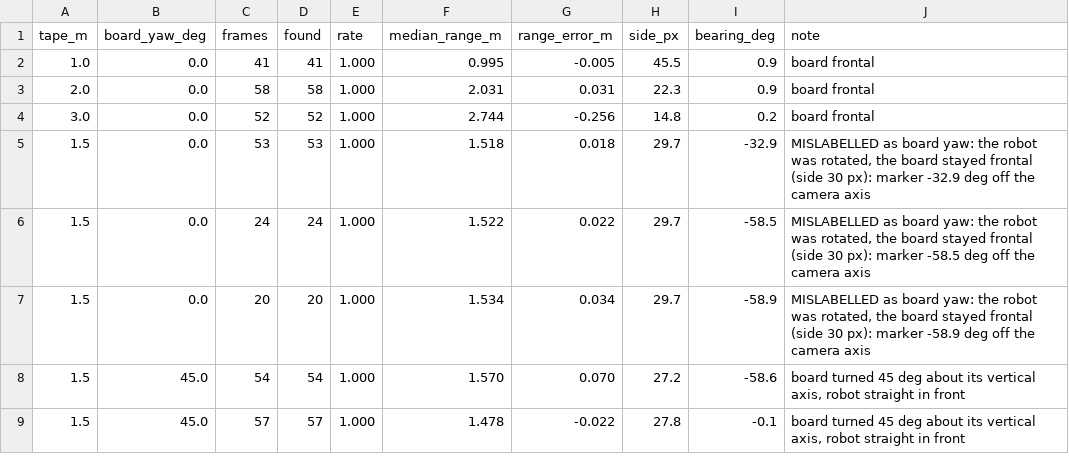
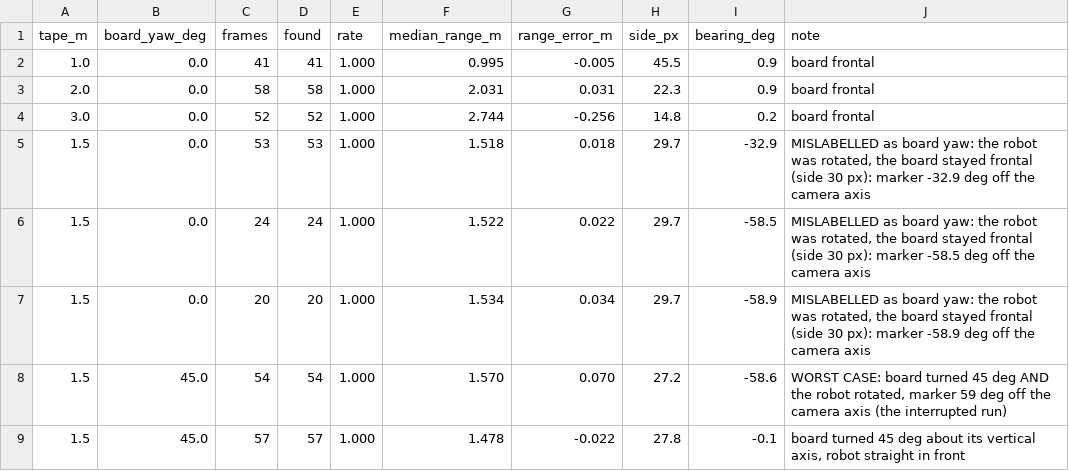
Before and after one commit to DoanQuocKien/Autonomous-Collaborative-Sentry-Robot, a CSV file: reports/DoanQuocKien/week-02/classroom_1015/marker_range_test.csv, drawn as a sheet.

```diff
--- a/reports/DoanQuocKien/week-02/classroom_1015/marker_range_test.csv
+++ b/reports/DoanQuocKien/week-02/classroom_1015/marker_range_test.csv
@@ -7,3 +7,3 @@ tape_m,board_yaw_deg,frames,found,rate,median_range_m,range_error_m,side_px,bear
 1.5,0.0,20,20,1.000,1.534,0.034,29.7,-58.9,"MISLABELLED as board yaw: the robot was rotated, the board stayed frontal (side 30 px): marker -58.9 deg off the camera axis"
-1.5,45.0,54,54,1.000,1.570,0.070,27.2,-58.6,"board turned 45 deg about its vertical axis, robot straight in front"
+1.5,45.0,54,54,1.000,1.570,0.070,27.2,-58.6,"WORST CASE: board turned 45 deg AND the robot rotated, marker 59 deg off the camera axis (the interrupted run)"
 1.5,45.0,57,57,1.000,1.478,-0.022,27.8,-0.1,"board turned 45 deg about its vertical axis, robot straight in front"
```
Also changed, not shown: 1 other file.
